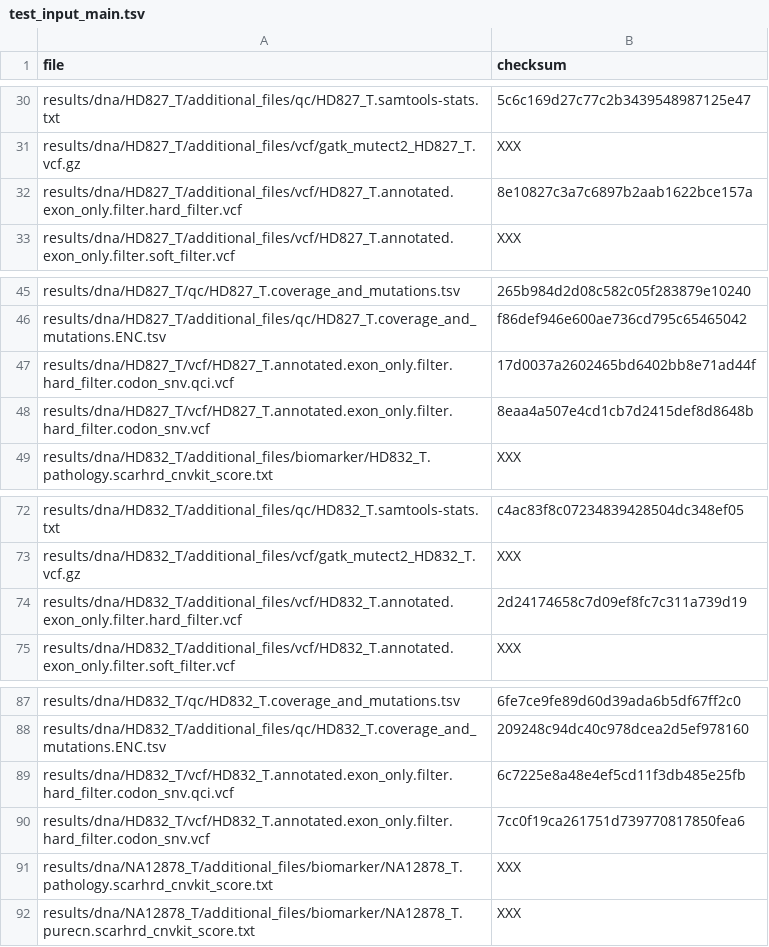
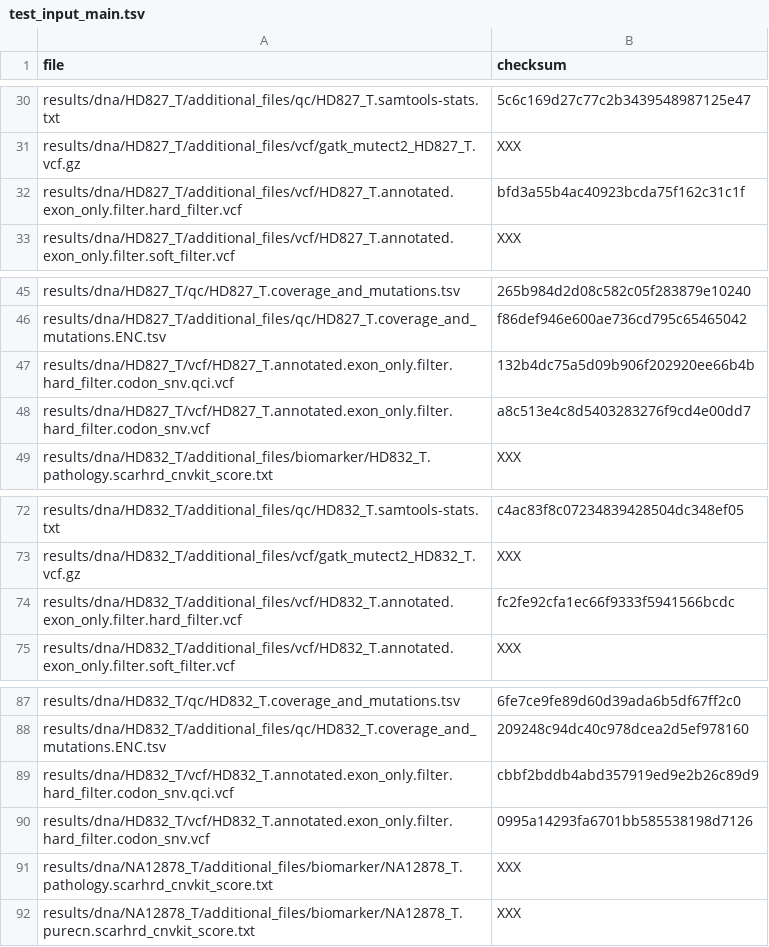
Before and after one commit to genomic-medicine-sweden/Twist_Solid, a TSV file: .tests/jenkins/test_input_main.tsv, drawn as a sheet; only a part is shown, gaps mark what is left out.

Commit message:
testtest_input_main.tsv

```diff
--- a/.tests/jenkins/test_input_main.tsv
+++ b/.tests/jenkins/test_input_main.tsv
@@ -31,3 +31,3 @@ results/dna/HD827_T/additional_files/qc/HD827_T.samtools-stats.txt	5c6c169d27c77
 results/dna/HD827_T/additional_files/vcf/gatk_mutect2_HD827_T.vcf.gz	XXX
-results/dna/HD827_T/additional_files/vcf/HD827_T.annotated.exon_only.filter.hard_filter.vcf	8e10827c3a7c6897b2aab1622bce157a
+results/dna/HD827_T/additional_files/vcf/HD827_T.annotated.exon_only.filter.hard_filter.vcf	bfd3a55b4ac40923bcda75f162c31c1f
 results/dna/HD827_T/additional_files/vcf/HD827_T.annotated.exon_only.filter.soft_filter.vcf	XXX
@@ -46,4 +46,4 @@ results/dna/HD827_T/qc/HD827_T.coverage_and_mutations.tsv	265b984d2d08c582c05f28
 results/dna/HD827_T/additional_files/qc/HD827_T.coverage_and_mutations.ENC.tsv	f86def946e600ae736cd795c65465042
-results/dna/HD827_T/vcf/HD827_T.annotated.exon_only.filter.hard_filter.codon_snv.qci.vcf	17d0037a2602465bd6402bb8e71ad44f
-results/dna/HD827_T/vcf/HD827_T.annotated.exon_only.filter.hard_filter.codon_snv.vcf	8eaa4a507e4cd1cb7d2415def8d8648b
+results/dna/HD827_T/vcf/HD827_T.annotated.exon_only.filter.hard_filter.codon_snv.qci.vcf	132b4dc75a5d09b906f202920ee66b4b
+results/dna/HD827_T/vcf/HD827_T.annotated.exon_only.filter.hard_filter.codon_snv.vcf	a8c513e4c8d5403283276f9cd4e00dd7
 results/dna/HD832_T/additional_files/biomarker/HD832_T.pathology.scarhrd_cnvkit_score.txt	XXX
@@ -73,3 +73,3 @@ results/dna/HD832_T/additional_files/qc/HD832_T.samtools-stats.txt	c4ac83f8c0723
 results/dna/HD832_T/additional_files/vcf/gatk_mutect2_HD832_T.vcf.gz	XXX
-results/dna/HD832_T/additional_files/vcf/HD832_T.annotated.exon_only.filter.hard_filter.vcf	2d24174658c7d09ef8fc7c311a739d19
+results/dna/HD832_T/additional_files/vcf/HD832_T.annotated.exon_only.filter.hard_filter.vcf	fc2fe92cfa1ec66f9333f5941566bcdc
 results/dna/HD832_T/additional_files/vcf/HD832_T.annotated.exon_only.filter.soft_filter.vcf	XXX
@@ -88,4 +88,4 @@ results/dna/HD832_T/qc/HD832_T.coverage_and_mutations.tsv	6fe7ce9fe89d60d39ada6b
 results/dna/HD832_T/additional_files/qc/HD832_T.coverage_and_mutations.ENC.tsv	209248c94dc40c978dcea2d5ef978160
-results/dna/HD832_T/vcf/HD832_T.annotated.exon_only.filter.hard_filter.codon_snv.qci.vcf	6c7225e8a48e4ef5cd11f3db485e25fb
-results/dna/HD832_T/vcf/HD832_T.annotated.exon_only.filter.hard_filter.codon_snv.vcf	7cc0f19ca261751d739770817850fea6
+results/dna/HD832_T/vcf/HD832_T.annotated.exon_only.filter.hard_filter.codon_snv.qci.vcf	cbbf2bddb4abd357919ed9e2b26c89d9
+results/dna/HD832_T/vcf/HD832_T.annotated.exon_only.filter.hard_filter.codon_snv.vcf	0995a14293fa6701bb585538198d7126
 results/dna/NA12878_T/additional_files/biomarker/NA12878_T.pathology.scarhrd_cnvkit_score.txt	XXX
```
